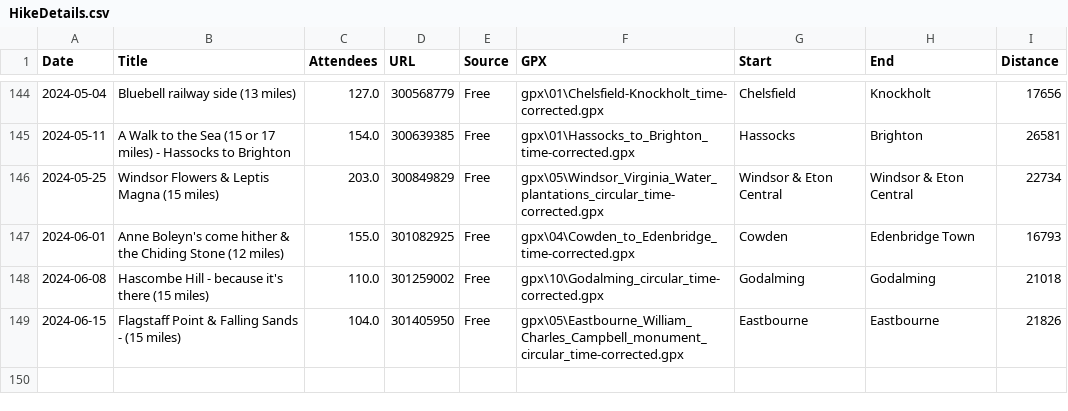
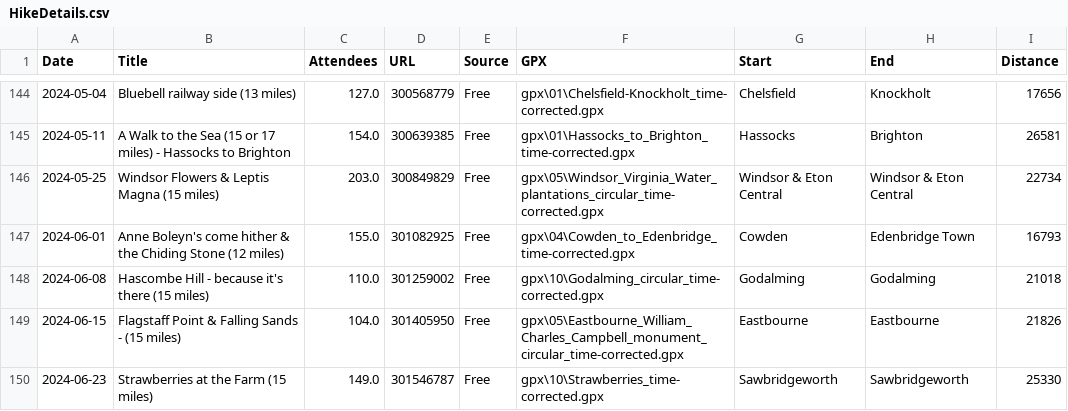
Before and after one commit to james-stuff/chris-map, a CSV file: HikeDetails.csv, drawn as a sheet; only a part is shown, gaps mark what is left out.

Commit message:
Strawberries from Sawbridgeworth

```diff
--- a/HikeDetails.csv
+++ b/HikeDetails.csv
@@ -149 +149,2 @@ Date,Title,Attendees,URL,Source,GPX,Start,End,Distance
 2024-06-15,Flagstaff Point & Falling Sands - (15 miles) ,104.0,301405950,Free,gpx\05\Eastbourne_William_Charles_Campbell_monument_circular_time-corrected.gpx,Eastbourne,Eastbourne,21826
+2024-06-23,Strawberries at the Farm  (15 miles),149.0,301546787,Free,gpx\10\Strawberries_time-corrected.gpx,Sawbridgeworth,Sawbridgeworth,25330
```
Also changed, not shown: ScrapedHikes.csv.
